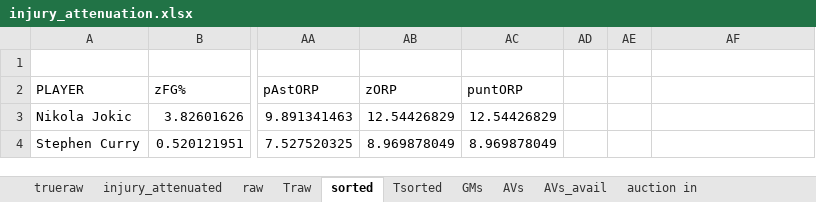
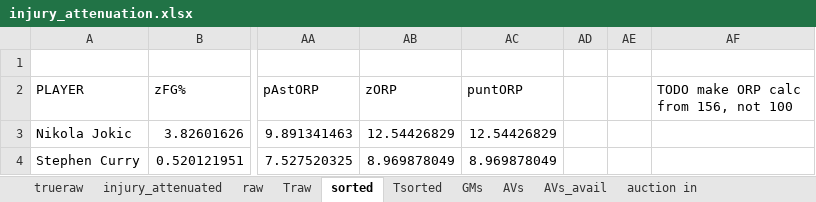
Before and after one commit to robgarbanati/fbb, an Excel workbook: draft/injury_attenuation.xlsx, sheet sorted, drawn as a sheet; only a part is shown, gaps mark what is left out; values as stored, in another font and other column widths than the file's, no borders; the diff names each change by its address in the sheet, - before the commit and + after, or states it on an @@ line.

```diff
--- a/draft/injury_attenuation.xlsx (sheet sorted)
+++ b/draft/injury_attenuation.xlsx (sheet sorted)
-AF2: (empty)
+AF2: TODO make ORP calc from 156, not 100
```
Also changed, not shown: sheet raw, sheet AVs_avail, sheet GMs, sheet injury_attenuated, sheet trueraw, sheet Traw, 2 more sheets, formulas that keep their value.
